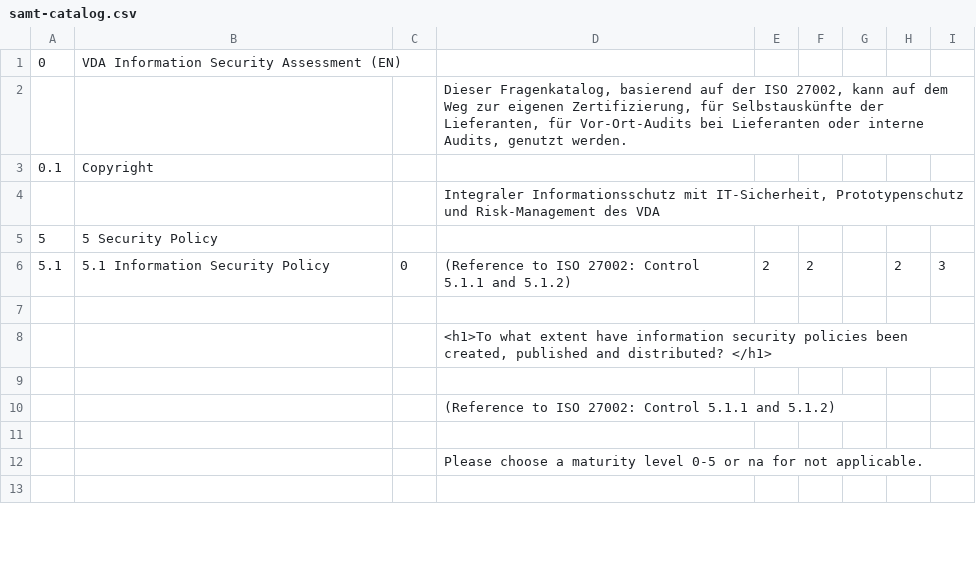
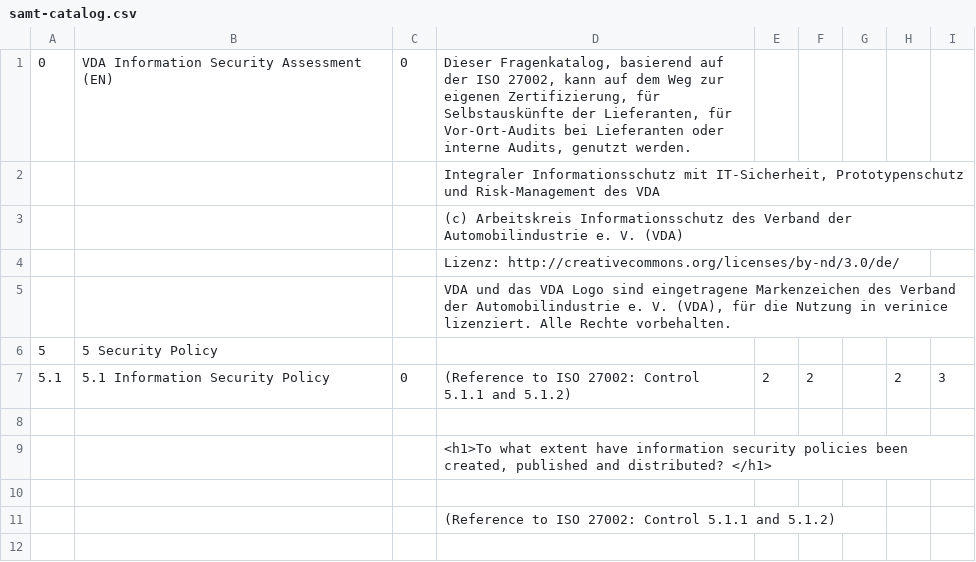
Before and after one commit to nandaTF/svnroot, a CSV file: TRUNK/sernet.verinice.samt.rcp/resources/samt-catalog.csv, drawn as a sheet; only a part is shown; the shorter side is filled out with more unchanged rows; removed rows and columns are numbered as before the commit, all else as after; the diff names each change by its address in the sheet, - before the commit and + after, or states it on an @@ line.

```diff
--- a/TRUNK/sernet.verinice.samt.rcp/resources/samt-catalog.csv
+++ b/TRUNK/sernet.verinice.samt.rcp/resources/samt-catalog.csv
-C1: (empty)
+C1: 0
-D1: (empty)
+D1: Dieser Fragenkatalog, basierend auf der ISO 27002, kann auf dem Weg zur eigenen Zertifizierung, für Selbstauskünfte der Lieferanten, für Vor-Ort-Audits bei Lieferanten oder interne Audits, genutzt werden.
-row 2:  |  |  | Dieser Fragenkatalog, basierend auf der ISO 27002, kann auf dem Weg zur eigenen Zertifizierung, für Selbstauskünfte der Lieferanten, für Vor-Ort-Audits bei Lieferanten oder interne Audits, genutzt werden.
-row 3: 0.1 | Copyright
+row 3:  |  |  | (c) Arbeitskreis Informationsschutz des Verband der Automobilindustrie e. V. (VDA)
+row 4:  |  |  | Lizenz: http://creativecommons.org/licenses/by-nd/3.0/de/
+row 5:  |  |  | VDA und das VDA Logo sind eingetragene Markenzeichen des Verband der Automobilindustrie e. V. (VDA), für die Nutzung in verinice lizenziert. Alle Rechte vorbehalten.
```
Also changed, not shown: TRUNK/sernet.verinice.samt.rcp/resources/samt-catalog_de.csv, 36 other files.
